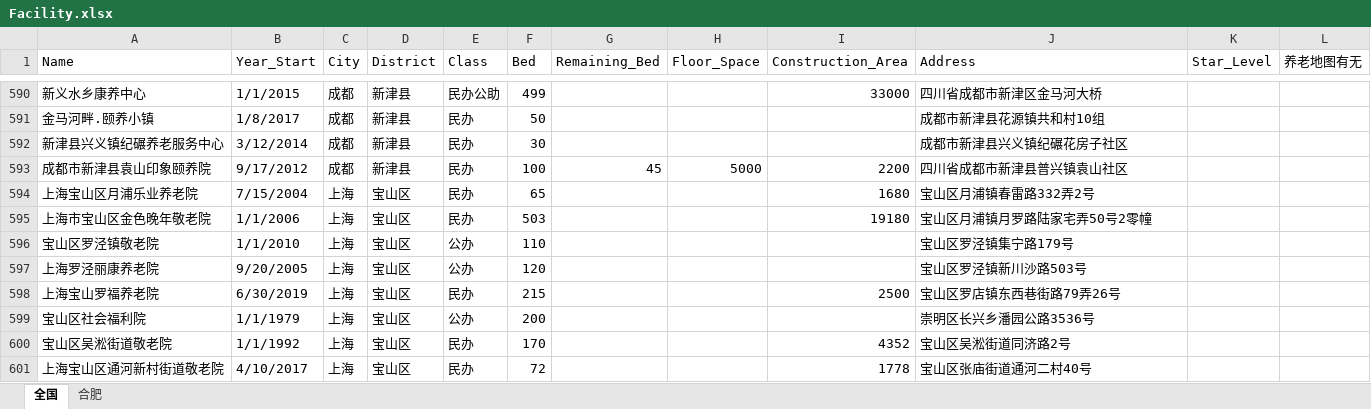
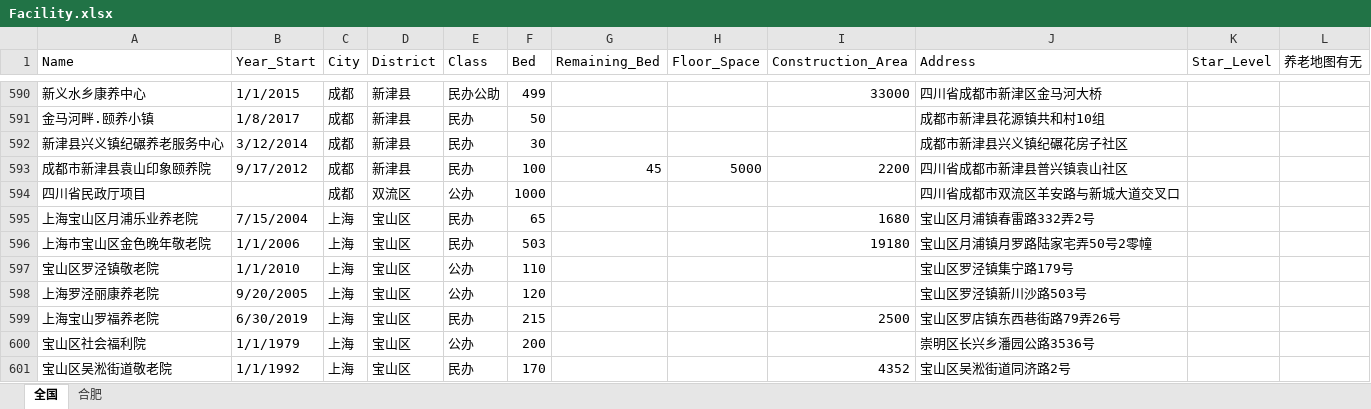
Before and after one commit to JACKTANSNAKE/2020research, an Excel workbook: dataset/Facility.xlsx, sheet 全国, drawn as a sheet; only a part is shown, gaps mark what is left out; the shorter side is filled out with more unchanged rows; values as stored, in another font and other column widths than the file's, no borders; the diff names each change by its address in the sheet, - before the commit and + after, or states it on an @@ line.

Commit message:
update Facility.xlsx

```diff
--- a/dataset/Facility.xlsx (sheet 全国)
+++ b/dataset/Facility.xlsx (sheet 全国)
+row 594: 四川省民政厅项目 |  | 成都 | 双流区 | 公办 | 1000 |  |  |  | 四川省成都市双流区羊安路与新城大道交叉口
```
Also changed, not shown: 2 other files.
